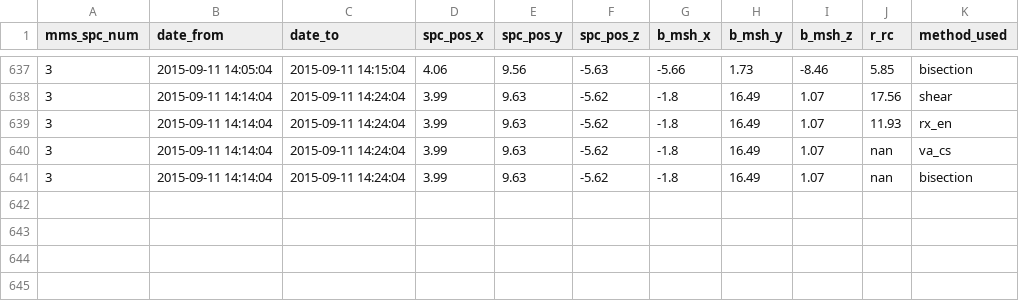
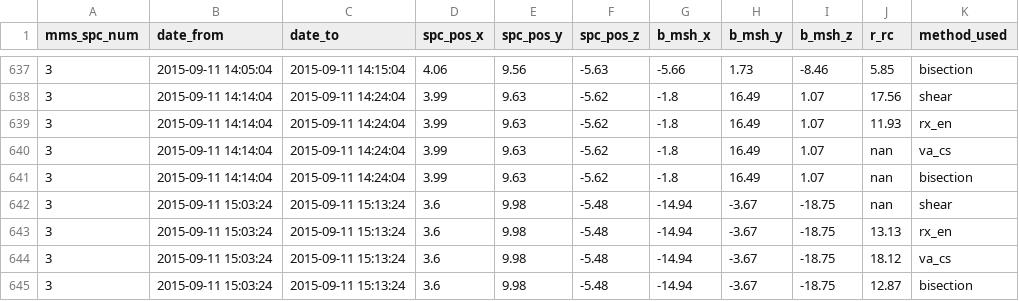
Before and after one commit to qudsiramiz/rcn, a CSV file: data/rx_d/reconnection_line_data_mms3_v3.csv, drawn as a sheet; only a part is shown, gaps mark what is left out.

```diff
--- a/data/rx_d/reconnection_line_data_mms3_v3.csv
+++ b/data/rx_d/reconnection_line_data_mms3_v3.csv
@@ -641 +641,5 @@ mms_spc_num,date_from,date_to,spc_pos_x,spc_pos_y,spc_pos_z,b_msh_x,b_msh_y,b_ms
 3,2015-09-11 14:14:04,2015-09-11 14:24:04,3.99,9.63,-5.62,-1.8,16.49,1.07,nan,bisection
+3,2015-09-11 15:03:24,2015-09-11 15:13:24,3.6,9.98,-5.48,-14.94,-3.67,-18.75,nan,shear
+3,2015-09-11 15:03:24,2015-09-11 15:13:24,3.6,9.98,-5.48,-14.94,-3.67,-18.75,13.13,rx_en
+3,2015-09-11 15:03:24,2015-09-11 15:13:24,3.6,9.98,-5.48,-14.94,-3.67,-18.75,18.12,va_cs
+3,2015-09-11 15:03:24,2015-09-11 15:13:24,3.6,9.98,-5.48,-14.94,-3.67,-18.75,12.87,bisection
```
Also changed, not shown: 1 other file.
